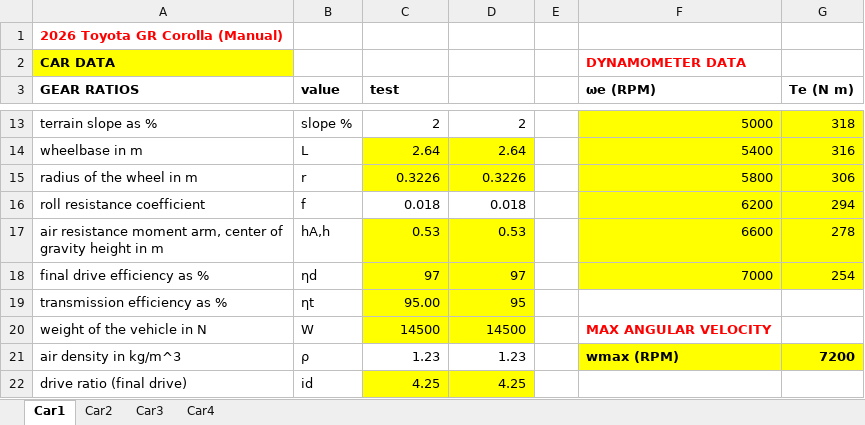
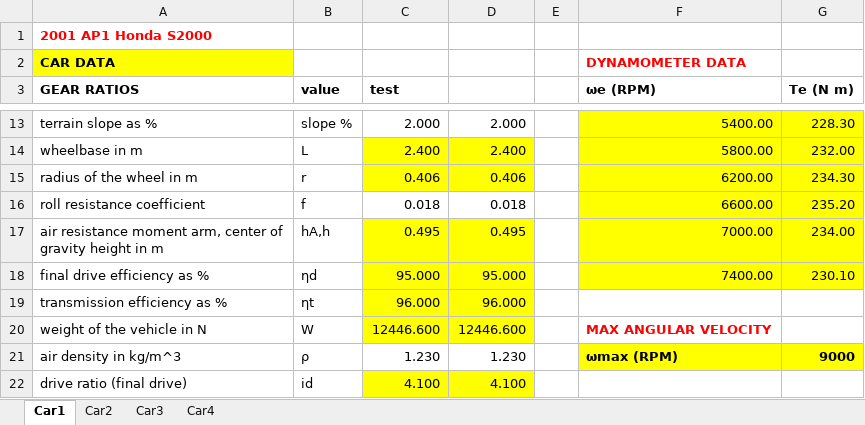
Before and after one commit to cjansma08/Project-6-guys, an Excel workbook: project_data.xlsx, sheet Car1, drawn as a sheet; only a part is shown, gaps mark what is left out; values as stored, in another font and other column widths than the file's, no borders; the diff covers the shown part only; the diff names each change by its address in the sheet, - before the commit and + after, or states it on an @@ line.

```diff
--- a/project_data.xlsx (sheet Car1)
+++ b/project_data.xlsx (sheet Car1)
-A1 (GEAR RATIOS): 2026 Toyota GR Corolla (Manual)
+A1 (GEAR RATIOS): 2001 AP1 Honda S2000
-C13 (test): 2
+C13 (test): 2.000
-D13: 2
+D13: 2.000
-F13 (ωe (RPM)): 5000
+F13 (ωe (RPM)): 5400.00
-G13 (Te (N m)): 318
+G13 (Te (N m)): 228.30
-C14 (test): 2.64
+C14 (test): 2.400
-D14: 2.64
+D14: 2.400
-F14 (ωe (RPM)): 5400
+F14 (ωe (RPM)): 5800.00
-G14 (Te (N m)): 316
+G14 (Te (N m)): 232.00
-C15 (test): 0.3226
+C15 (test): 0.406
-D15: 0.3226
+D15: 0.406
-F15 (ωe (RPM)): 5800
+F15 (ωe (RPM)): 6200.00
-G15 (Te (N m)): 306
+G15 (Te (N m)): 234.30
-F16 (ωe (RPM)): 6200
+F16 (ωe (RPM)): 6600.00
-G16 (Te (N m)): 294
+G16 (Te (N m)): 235.20
-C17 (test): 0.53
+C17 (test): 0.495
-D17: 0.53
+D17: 0.495
-F17 (ωe (RPM)): 6600
+F17 (ωe (RPM)): 7000.00
-G17 (Te (N m)): 278
+G17 (Te (N m)): 234.00
-C18 (test): 97
+C18 (test): 95.000
-D18: 97
+D18: 95.000
-F18 (ωe (RPM)): 7000
+F18 (ωe (RPM)): 7400.00
-G18 (Te (N m)): 254
+G18 (Te (N m)): 230.10
-C19 (test): 95.00
+C19 (test): 96.000
-D19: 95
+D19: 96.000
-C20 (test): 14500
+C20 (test): 12446.600
-D20: 14500
+D20: 12446.600
-C21 (test): 1.23
+C21 (test): 1.230
-D21: 1.23
+D21: 1.230
-F21 (ωe (RPM)): wmax (RPM)
+F21 (ωe (RPM)): ωmax (RPM)
-G21 (Te (N m)): 7200
+G21 (Te (N m)): 9000
-C22 (test): 4.25
+C22 (test): 4.100
-D22: 4.25
+D22: 4.100
```
Also changed, not shown: 1 added row, 1 removed row and 36 edited cells elsewhere in this sheet, sheet Car3, sheet Car2, sheet Car4, 3 other files.
